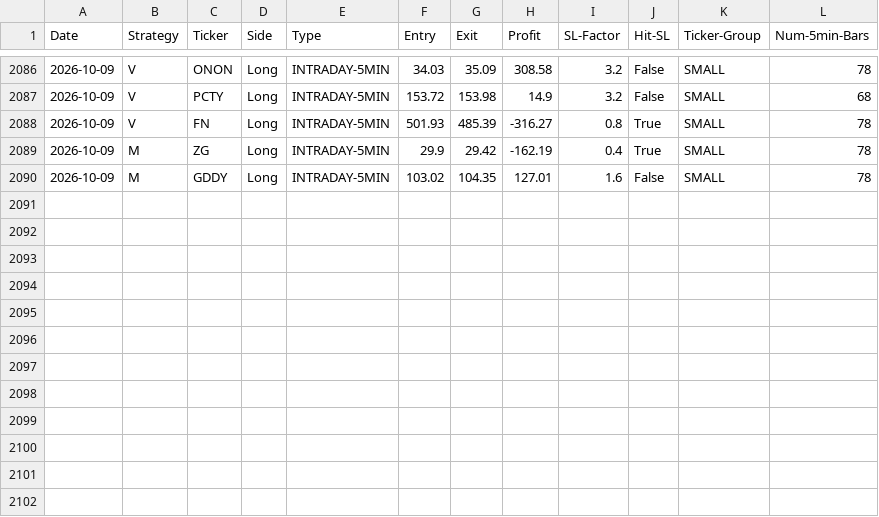
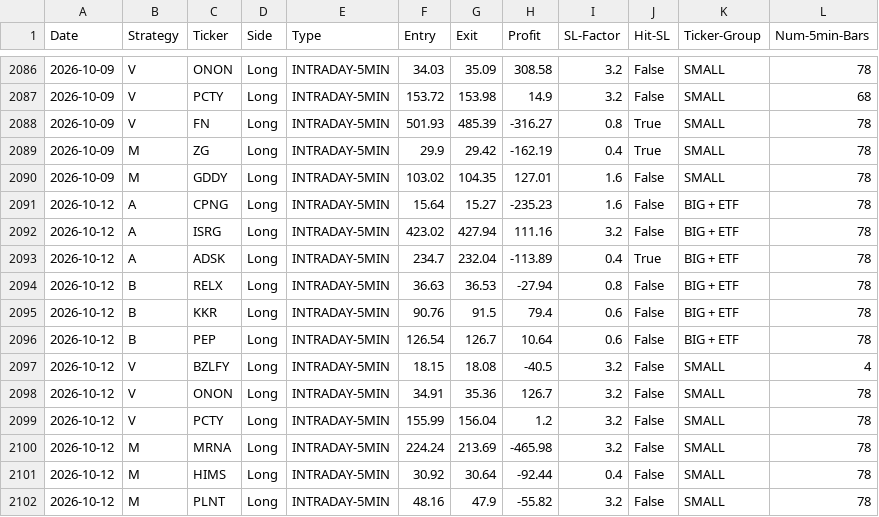
Before and after one commit to pollcerny-sudo/Trading-bot-fib, a CSV file: final_backtest_results.csv, drawn as a sheet; only a part is shown, gaps mark what is left out.

```diff
--- a/final_backtest_results.csv
+++ b/final_backtest_results.csv
@@ -2090 +2090,13 @@ Date,Strategy,Ticker,Side,Type,Entry,Exit,Profit,SL-Factor,Hit-SL,Ticker-Group,N
 2026-10-09,M,GDDY,Long,INTRADAY-5MIN,103.02,104.35,127.01,1.6,False,SMALL,78
+2026-10-12,A,CPNG,Long,INTRADAY-5MIN,15.64,15.27,-235.23,1.6,False,BIG + ETF,78
+2026-10-12,A,ISRG,Long,INTRADAY-5MIN,423.02,427.94,111.16,3.2,False,BIG + ETF,78
+2026-10-12,A,ADSK,Long,INTRADAY-5MIN,234.7,232.04,-113.89,0.4,True,BIG + ETF,78
+2026-10-12,B,RELX,Long,INTRADAY-5MIN,36.63,36.53,-27.94,0.8,False,BIG + ETF,78
+2026-10-12,B,KKR,Long,INTRADAY-5MIN,90.76,91.5,79.4,0.6,False,BIG + ETF,78
+2026-10-12,B,PEP,Long,INTRADAY-5MIN,126.54,126.7,10.64,0.6,False,BIG + ETF,78
+2026-10-12,V,BZLFY,Long,INTRADAY-5MIN,18.15,18.08,-40.5,3.2,False,SMALL,4
+2026-10-12,V,ONON,Long,INTRADAY-5MIN,34.91,35.36,126.7,3.2,False,SMALL,78
+2026-10-12,V,PCTY,Long,INTRADAY-5MIN,155.99,156.04,1.2,3.2,False,SMALL,78
+2026-10-12,M,MRNA,Long,INTRADAY-5MIN,224.24,213.69,-465.98,3.2,False,SMALL,78
+2026-10-12,M,HIMS,Long,INTRADAY-5MIN,30.92,30.64,-92.44,0.4,False,SMALL,78
+2026-10-12,M,PLNT,Long,INTRADAY-5MIN,48.16,47.9,-55.82,3.2,False,SMALL,78
```
Also changed, not shown: 2 other files.
